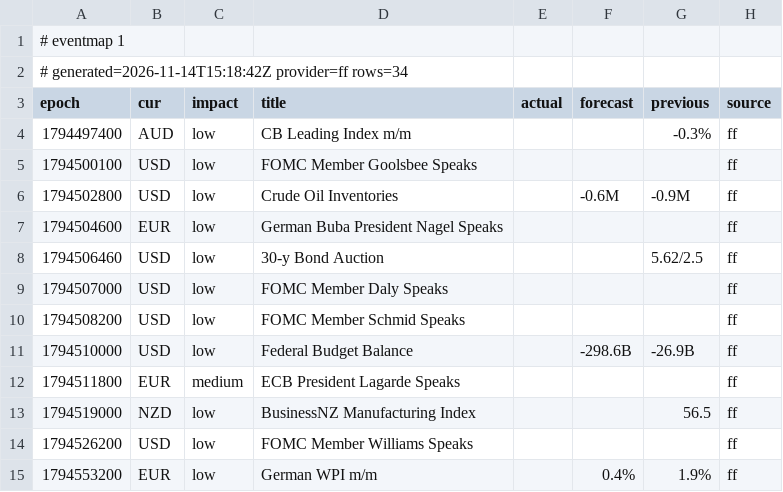
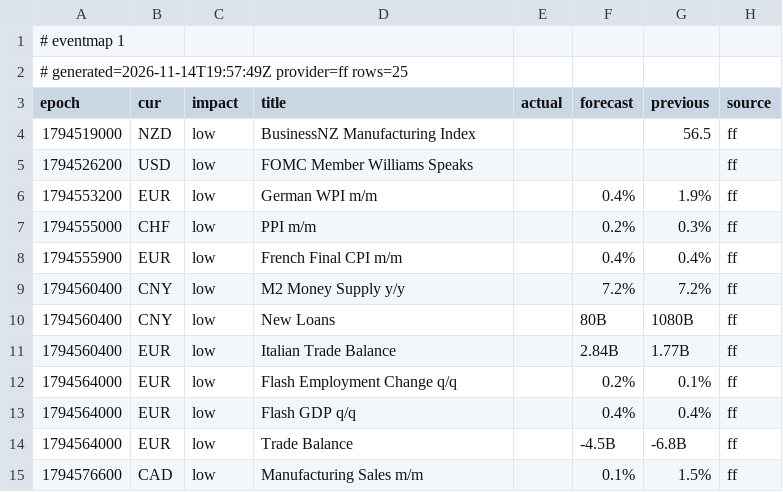
Before and after one commit to excalibur003/eventmap, a CSV file: feed/events.csv, drawn as a sheet; only a part is shown; the shorter side is filled out with more unchanged rows.

Commit message:
feed 2026-11-14T19:57:50Z

```diff
--- a/feed/events.csv
+++ b/feed/events.csv
@@ -1,13 +1,4 @@
 # eventmap 1
-# generated=2026-11-14T15:18:42Z provider=ff rows=34
+# generated=2026-11-14T19:57:49Z provider=ff rows=25
 epoch|cur|impact|title|actual|forecast|previous|source
-1794497400|AUD|low|CB Leading Index m/m|||-0.3%|ff
-1794500100|USD|low|FOMC Member Goolsbee Speaks||||ff
-1794502800|USD|low|Crude Oil Inventories||-0.6M|-0.9M|ff
-1794504600|EUR|low|German Buba President Nagel Speaks||||ff
-1794506460|USD|low|30-y Bond Auction|||5.62/2.5|ff
-1794507000|USD|low|FOMC Member Daly Speaks||||ff
-1794508200|USD|low|FOMC Member Schmid Speaks||||ff
-1794510000|USD|low|Federal Budget Balance||-298.6B|-26.9B|ff
-1794511800|EUR|medium|ECB President Lagarde Speaks||||ff
 1794519000|NZD|low|BusinessNZ Manufacturing Index|||56.5|ff
```
